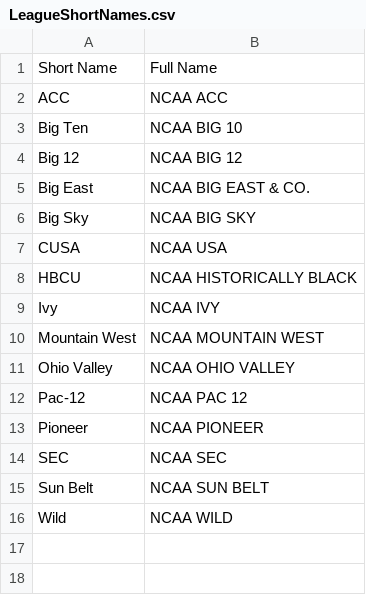
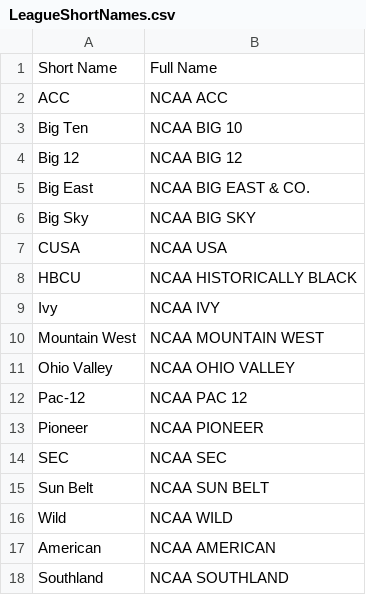
Before and after one commit to wrightc214/NCAA180-Sleeper, a CSV file: data/LeagueShortNames.csv, drawn as a sheet.

```diff
--- a/data/LeagueShortNames.csv
+++ b/data/LeagueShortNames.csv
@@ -16 +16,3 @@ Sun Belt,NCAA SUN BELT
 Wild,NCAA WILD
+American,NCAA AMERICAN
+Southland,NCAA SOUTHLAND
```
Also changed, not shown: 12 other files.
